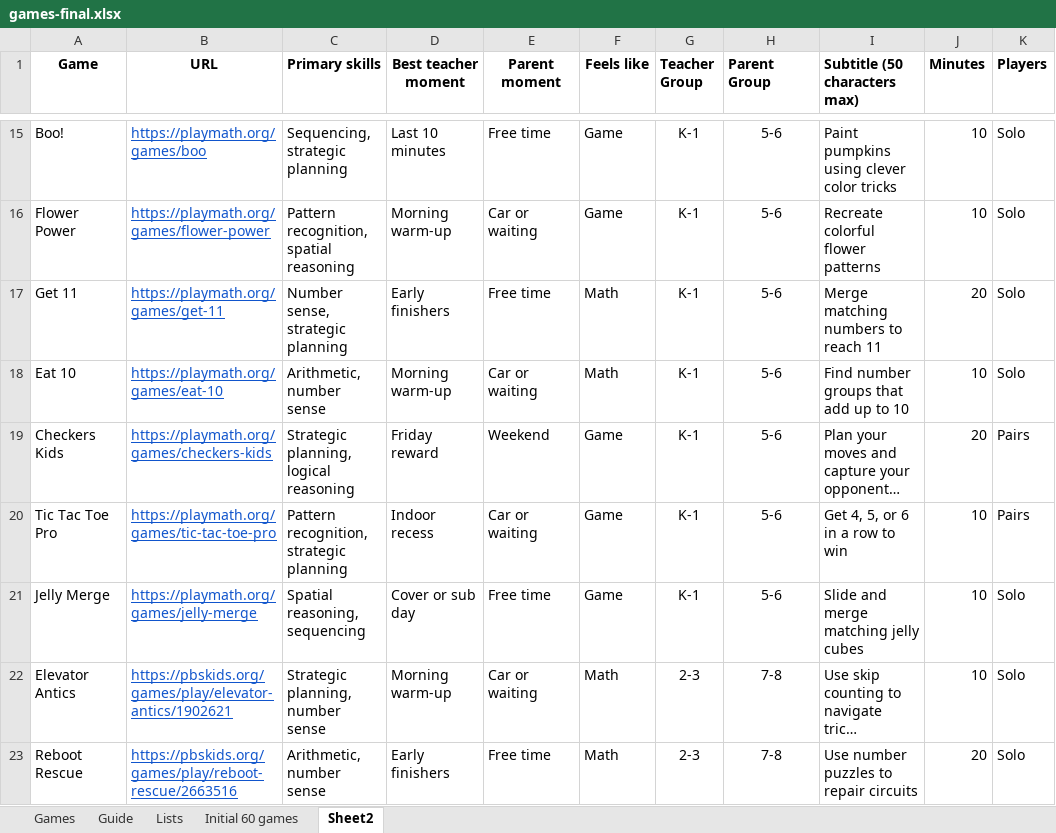
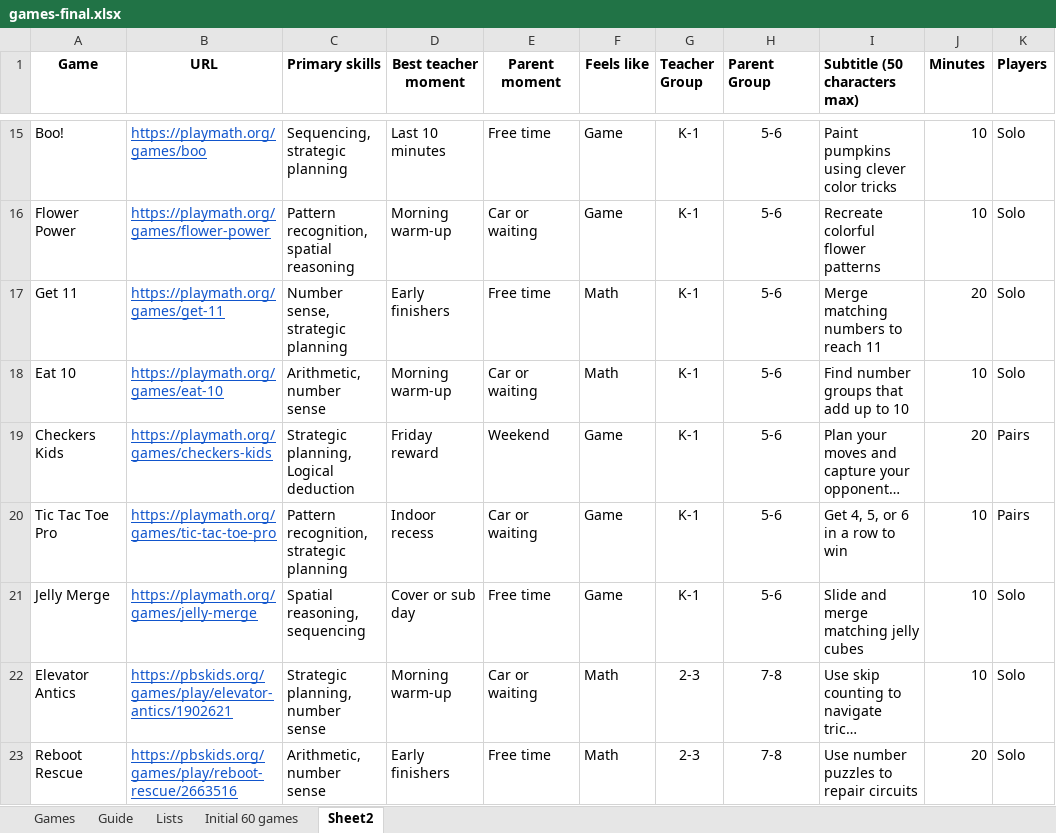
Before and after one commit to a-rahman1911/thinkinggames-web, an Excel workbook: scripts/games-final.xlsx, sheet Sheet2, drawn as a sheet; only a part is shown, gaps mark what is left out; long unchanged cells end in …; values as stored, in another font and other column widths than the file's, no borders; charts and pictures not drawn; the diff covers the shown part only; the diff names each change by its address in the sheet, - before the commit and + after, or states it on an @@ line.

```diff
--- a/scripts/games-final.xlsx (sheet Sheet2)
+++ b/scripts/games-final.xlsx (sheet Sheet2)
-C19 (Primary skills): Strategic planning, logical reasoning
+C19 (Primary skills): Strategic planning, Logical deduction
```
Also changed, not shown: 3 edited cells elsewhere in this sheet, 1 other file.
